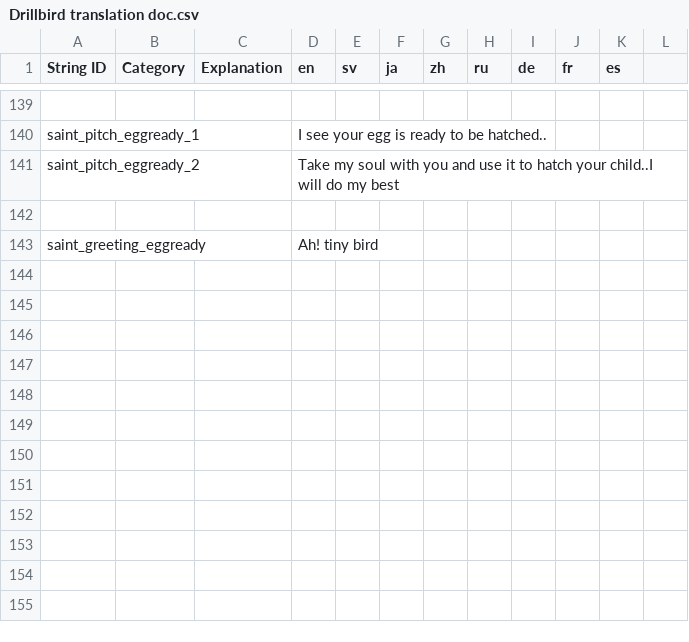
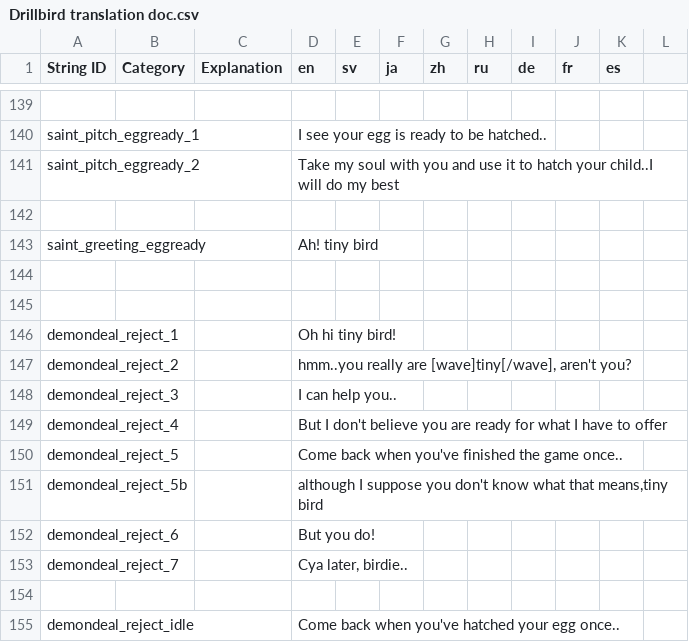
Before and after one commit to Mnniska/drillbird2, a CSV file: drillbird/Resources/Localization/Drillbird translation doc.csv, drawn as a sheet; only a part is shown, gaps mark what is left out.

Commit message:
Demon won't let player into cursed mode unless they've finished the game
- added a new playermetadata file that updates when egg hatches
- added new demon dialogue for when player hasn't finished game yet and enters cave

```diff
--- a/drillbird/Resources/Localization/Drillbird translation doc.csv
+++ b/drillbird/Resources/Localization/Drillbird translation doc.csv
@@ -1098 +1098,13 @@ saint_pitch_eggready_2,,,Take my soul with you and use it to hatch your child..I
 saint_greeting_eggready,,,Ah! tiny bird,,,,,,,,
+,,,,,,,,,,,
+,,,,,,,,,,,
+demondeal_reject_1,,,Oh hi tiny bird!,,,,,,,,
+demondeal_reject_2,,,"hmm..you really are [wave]tiny[/wave], aren't you? ",,,,,,,,
+demondeal_reject_3,,,I can help you..,,,,,,,,
+demondeal_reject_4,,,But I don't believe you are ready for what I have to offer,,,,,,,,
+demondeal_reject_5,,,Come back when you've finished the game once.. ,,,,,,,,
+demondeal_reject_5b,,,"although I suppose you don't know what that means,tiny bird",,,,,,,,
+demondeal_reject_6,,,But you do!,,,,,,,,
+demondeal_reject_7,,,"Cya later, birdie..",,,,,,,,
+,,,,,,,,,,,
+demondeal_reject_idle,,,Come back when you've hatched your egg once..,,,,,,,,
```
Also changed, not shown: 33 other files.
